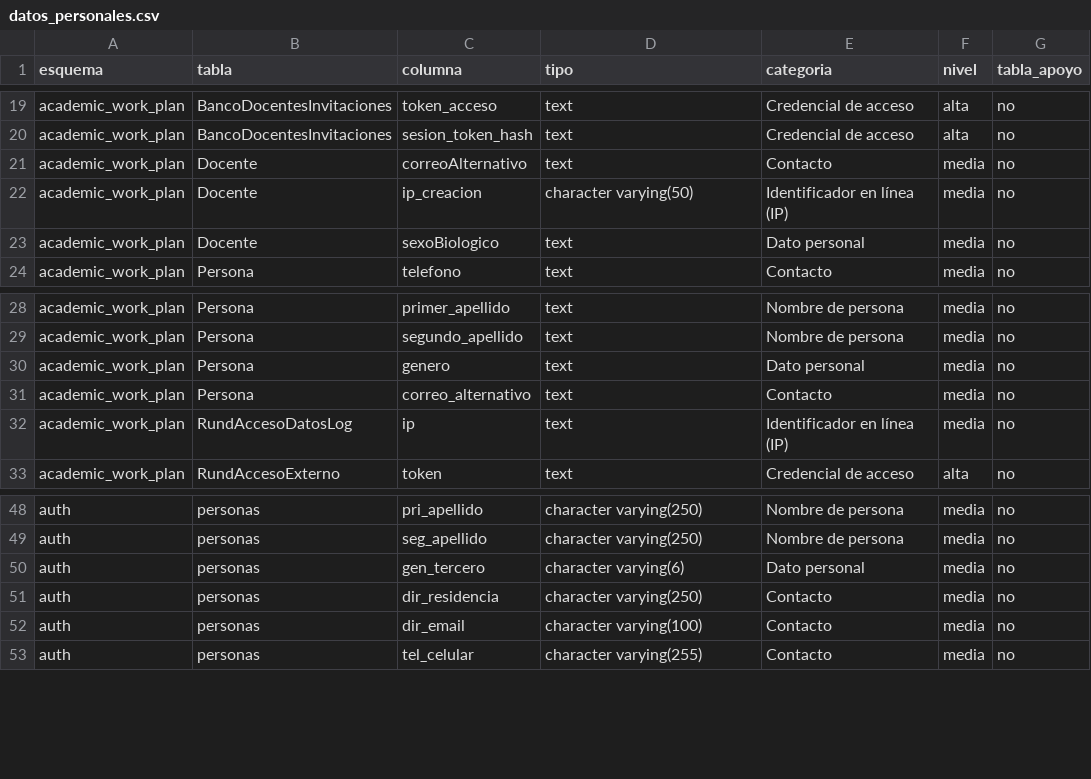
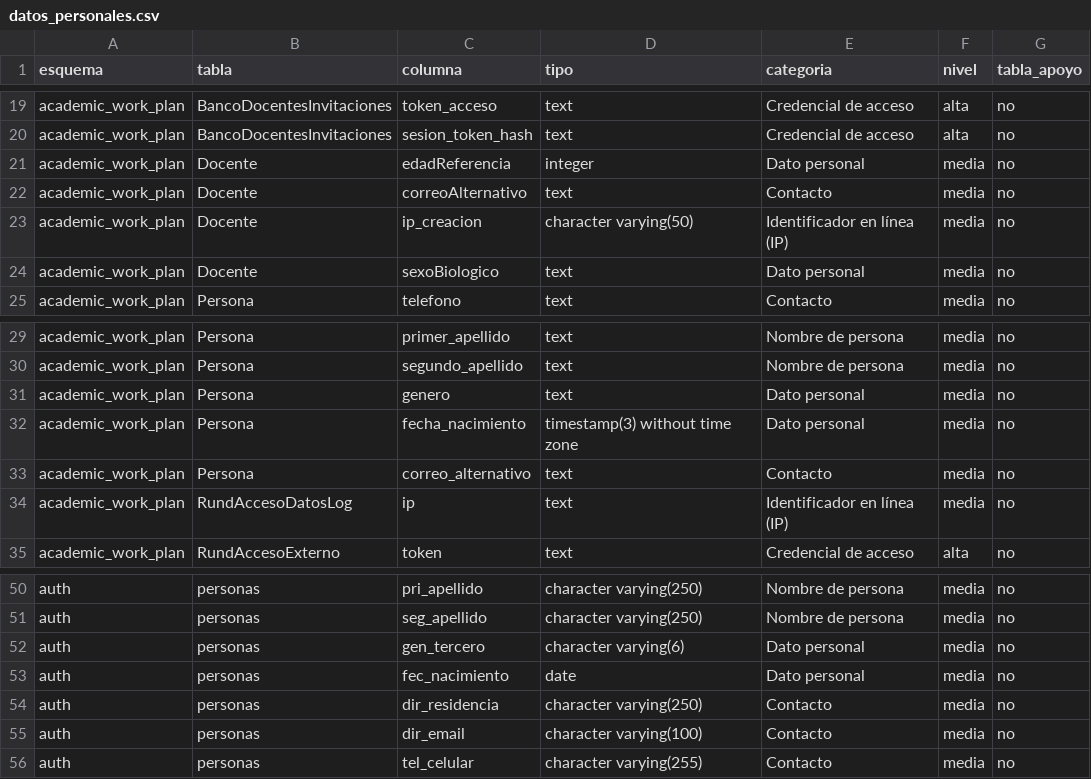
Before and after one commit to aldairgonzalez-ops/esap-portal-datos, a CSV file: docs/csv/datos_personales.csv, drawn as a sheet; only a part is shown, gaps mark what is left out.

```diff
--- a/docs/csv/datos_personales.csv
+++ b/docs/csv/datos_personales.csv
@@ -20,2 +20,3 @@ academic_work_plan;BancoDocentesInvitaciones;token_acceso;text;Credencial de acc
 academic_work_plan;BancoDocentesInvitaciones;sesion_token_hash;text;Credencial de acceso;alta;no
+academic_work_plan;Docente;edadReferencia;integer;Dato personal;media;no
 academic_work_plan;Docente;correoAlternativo;text;Contacto;media;no
@@ -30,2 +31,3 @@ academic_work_plan;Persona;segundo_apellido;text;Nombre de persona;media;no
 academic_work_plan;Persona;genero;text;Dato personal;media;no
+academic_work_plan;Persona;fecha_nacimiento;timestamp(3) without time zone;Dato personal;media;no
 academic_work_plan;Persona;correo_alternativo;text;Contacto;media;no
@@ -50,2 +52,3 @@ auth;personas;seg_apellido;character varying(250);Nombre de persona;media;no
 auth;personas;gen_tercero;character varying(6);Dato personal;media;no
+auth;personas;fec_nacimiento;date;Dato personal;media;no
 auth;personas;dir_residencia;character varying(250);Contacto;media;no
```
Also changed, not shown: docs/csv/columnas.csv, 11 other files.
